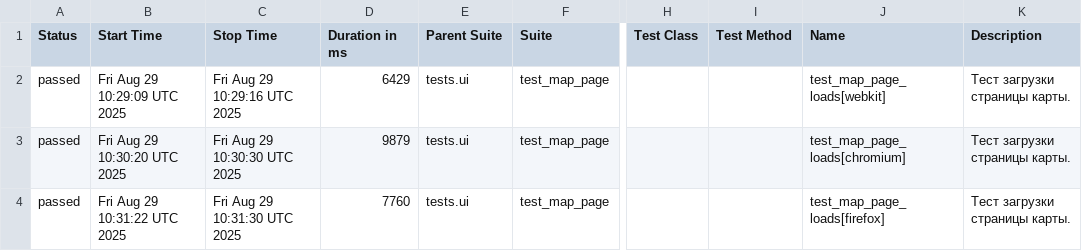
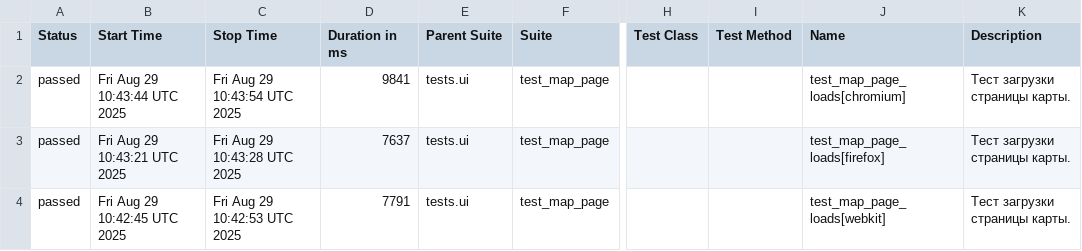
Before and after one commit to evometaio/catalog_autotests, a CSV file: allure-report/data/suites.csv, drawn as a sheet; only a part is shown, gaps mark what is left out; the diff names each change by its address in the sheet, - before the commit and + after, or states it on an @@ line.

```diff
--- a/allure-report/data/suites.csv
+++ b/allure-report/data/suites.csv
-B2 (Start Time): Fri Aug 29 10:29:09 UTC 2025
+B2 (Start Time): Fri Aug 29 10:43:44 UTC 2025
-C2 (Stop Time): Fri Aug 29 10:29:16 UTC 2025
+C2 (Stop Time): Fri Aug 29 10:43:54 UTC 2025
-D2 (Duration in ms): 6429
+D2 (Duration in ms): 9841
-J2 (Name): test_map_page_loads[webkit]
+J2 (Name): test_map_page_loads[chromium]
-B3 (Start Time): Fri Aug 29 10:30:20 UTC 2025
+B3 (Start Time): Fri Aug 29 10:43:21 UTC 2025
-C3 (Stop Time): Fri Aug 29 10:30:30 UTC 2025
+C3 (Stop Time): Fri Aug 29 10:43:28 UTC 2025
-D3 (Duration in ms): 9879
+D3 (Duration in ms): 7637
-J3 (Name): test_map_page_loads[chromium]
+J3 (Name): test_map_page_loads[firefox]
-B4 (Start Time): Fri Aug 29 10:31:22 UTC 2025
+B4 (Start Time): Fri Aug 29 10:42:45 UTC 2025
-C4 (Stop Time): Fri Aug 29 10:31:30 UTC 2025
+C4 (Stop Time): Fri Aug 29 10:42:53 UTC 2025
-D4 (Duration in ms): 7760
+D4 (Duration in ms): 7791
-J4 (Name): test_map_page_loads[firefox]
+J4 (Name): test_map_page_loads[webkit]
```
Also changed, not shown: 27 other files.
